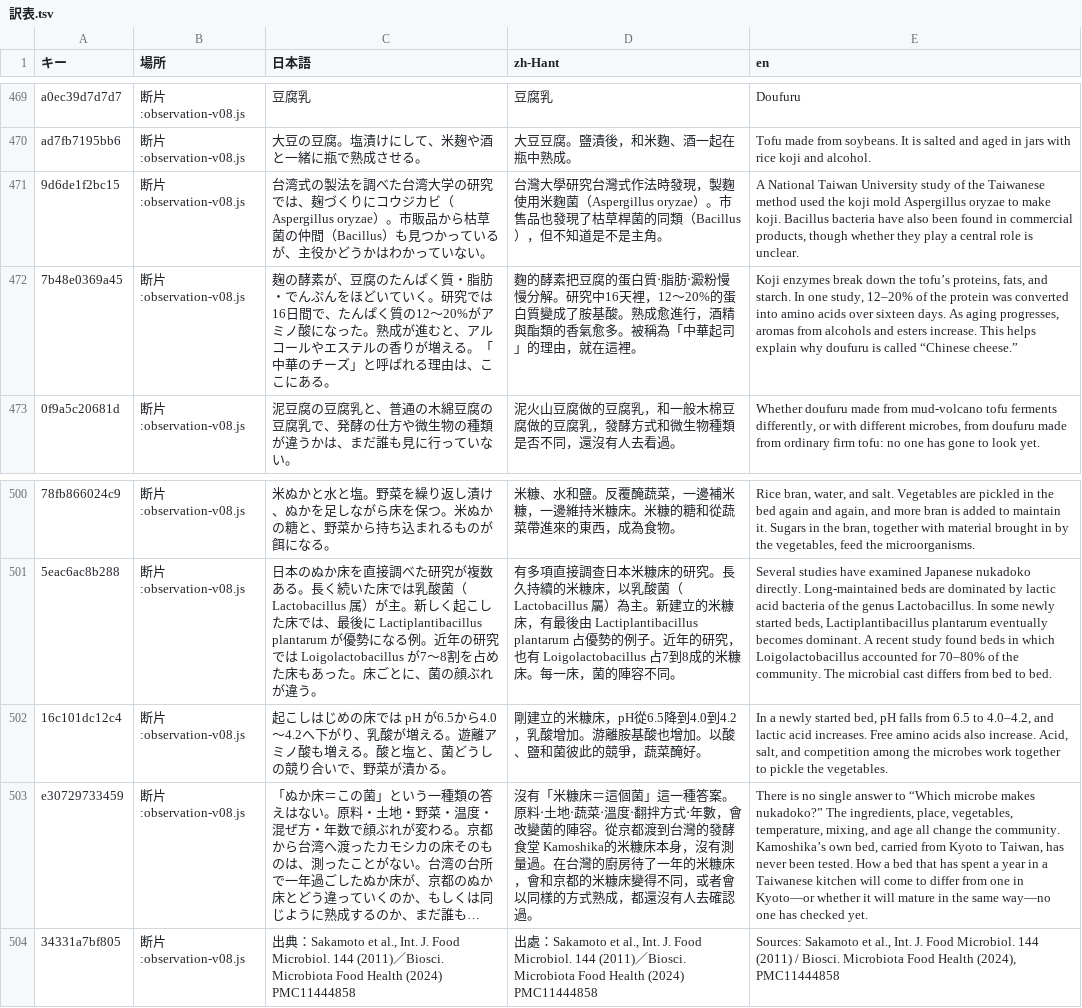
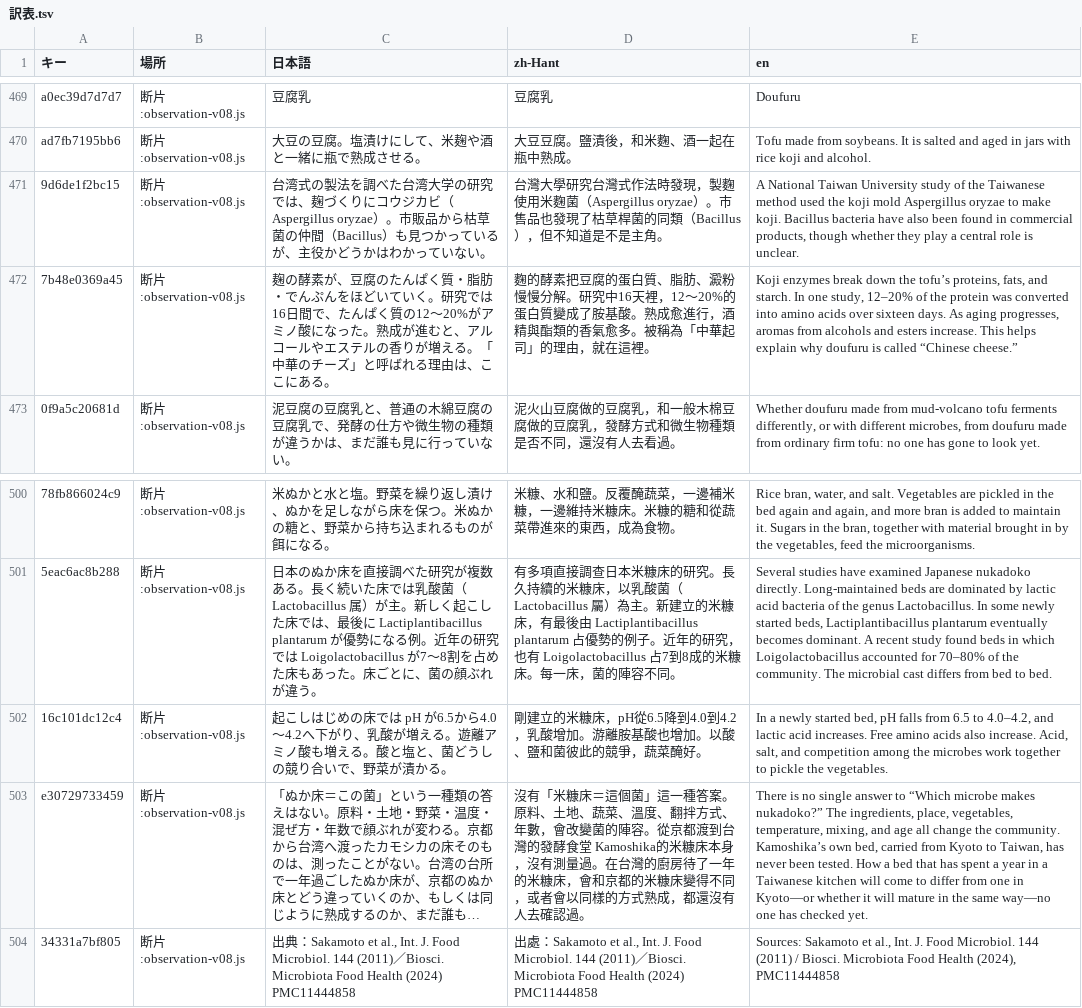
Before and after one commit to yuji9seki16-png/taiwan-hakko-tabi-2026-lirr7j, a TSV file: i18n/訳表.tsv, drawn as a sheet; only a part is shown, gaps mark what is left out; long unchanged cells end in …; the diff covers the shown part only; the diff names each change by its address in the sheet, - before the commit and + after, or states it on an @@ line.

```diff
--- a/i18n/訳表.tsv
+++ b/i18n/訳表.tsv
-D472 (zh-Hant): …的蛋白質‧脂肪‧澱粉慢慢…
+D472 (zh-Hant): …的蛋白質、脂肪、澱粉慢慢…
-D503 (zh-Hant): …案。原料‧土地‧蔬菜‧溫度‧翻拌方式‧年數，會…
+D503 (zh-Hant): …案。原料、土地、蔬菜、溫度、翻拌方式、年數，會…
```
Also changed, not shown: 7 edited cells elsewhere in this file, 1 other file.
